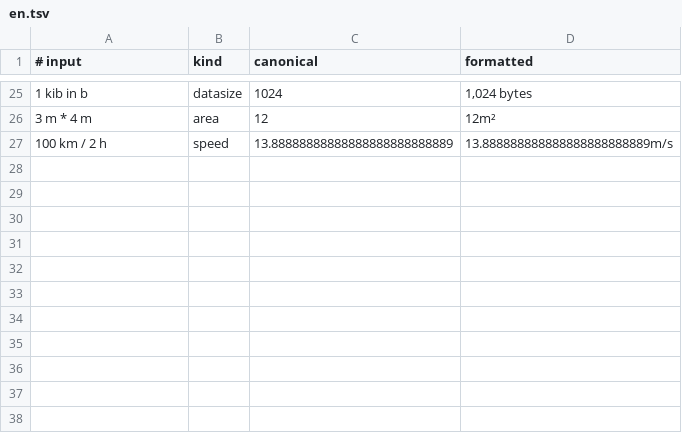
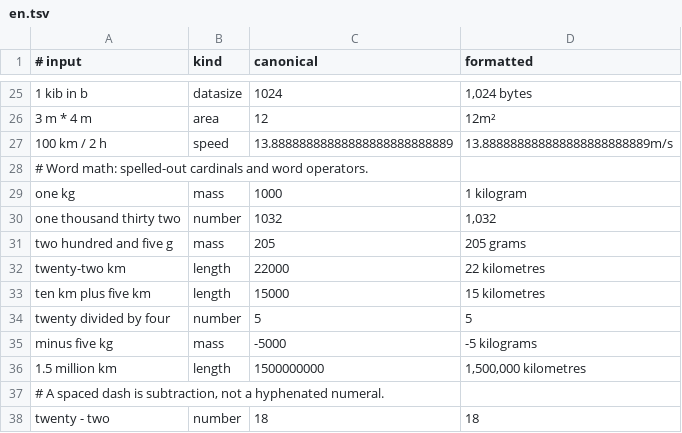
Before and after one commit to GrandMagus02/smartputs, a TSV file: packages/core/corpus/en.tsv, drawn as a sheet; only a part is shown, gaps mark what is left out.

Commit message:
feat(core): accept word operators and spelled-out numbers

```diff
--- a/packages/core/corpus/en.tsv
+++ b/packages/core/corpus/en.tsv
@@ -27 +27,12 @@
 100 km / 2 h	speed	13.88888888888888888888888889	13.888888888888888888888889m/s
+# Word math: spelled-out cardinals and word operators.
+one kg	mass	1000	1 kilogram
+one thousand thirty two	number	1032	1,032
+two hundred and five g	mass	205	205 grams
+twenty-two km	length	22000	22 kilometres
+ten km plus five km	length	15000	15 kilometres
+twenty divided by four	number	5	5
+minus five kg	mass	-5000	-5 kilograms
+1.5 million km	length	1500000000	1,500,000 kilometres
+# A spaced dash is subtraction, not a hyphenated numeral.
+twenty - two	number	18	18
```
Also changed, not shown: 1 other file.
